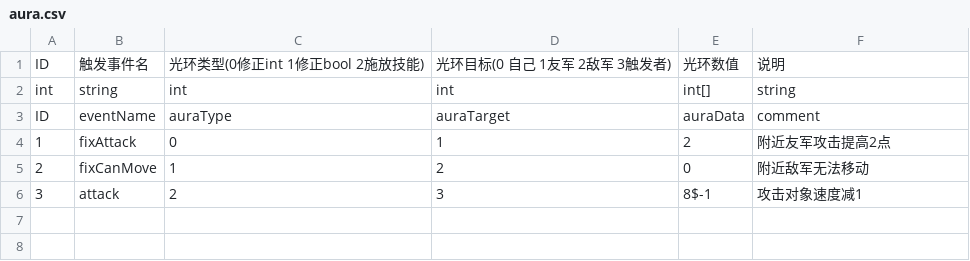
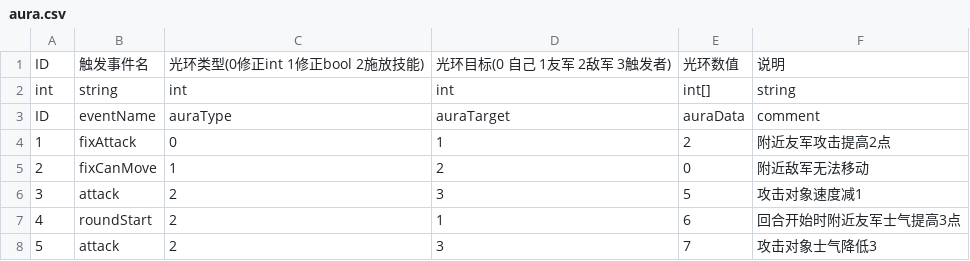
Before and after one commit to PenpenLi/FinalWar_data, a CSV file: csv/aura.csv, drawn as a sheet.

```diff
--- a/csv/aura.csv
+++ b/csv/aura.csv
@@ -5,2 +5,4 @@ ID,eventName,auraType,auraTarget,auraData,comment
 2,fixCanMove,1,2,0,附近敌军无法移动
-3,attack,2,3,8$-1,攻击对象速度减1
+3,attack,2,3,5,攻击对象速度减1
+4,roundStart,2,1,6,回合开始时附近友军士气提高3点
+5,attack,2,3,7,攻击对象士气降低3
```
Also changed, not shown: csv/hero.csv, 2 other files.
